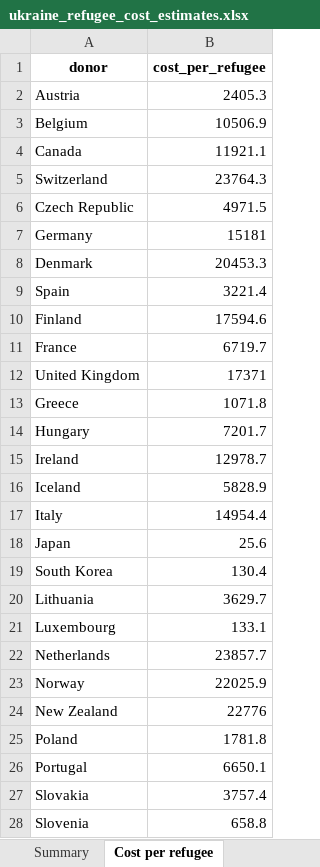
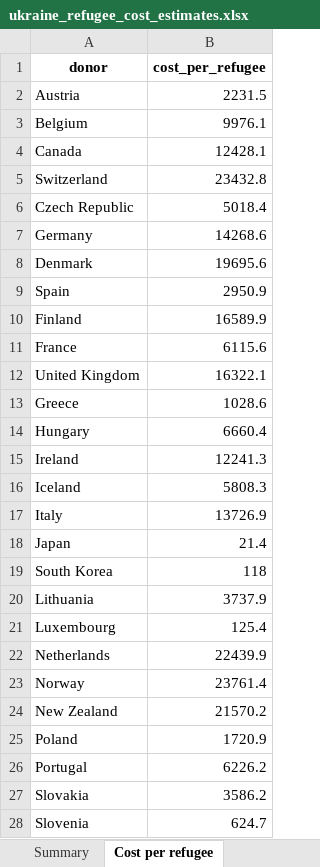
Before and after one commit to ONEcampaign/ukraine_oda_tracker, an Excel workbook: output/ukraine_refugee_cost_estimates.xlsx, sheet Cost per refugee, drawn as a sheet; only a part is shown; values as stored, in another font and other column widths than the file's, no borders; the diff covers the shown part only; the diff names each change by its address in the sheet, - before the commit and + after, or states it on an @@ line.

Commit message:
year and actual cost

```diff
--- a/output/ukraine_refugee_cost_estimates.xlsx (sheet Cost per refugee)
+++ b/output/ukraine_refugee_cost_estimates.xlsx (sheet Cost per refugee)
-B2 (cost_per_refugee): 2405.3
+B2 (cost_per_refugee): 2231.5
-B3 (cost_per_refugee): 10506.9
+B3 (cost_per_refugee): 9976.1
-B4 (cost_per_refugee): 11921.1
+B4 (cost_per_refugee): 12428.1
-B5 (cost_per_refugee): 23764.3
+B5 (cost_per_refugee): 23432.8
-B6 (cost_per_refugee): 4971.5
+B6 (cost_per_refugee): 5018.4
-B7 (cost_per_refugee): 15181
+B7 (cost_per_refugee): 14268.6
-B8 (cost_per_refugee): 20453.3
+B8 (cost_per_refugee): 19695.6
-B9 (cost_per_refugee): 3221.4
+B9 (cost_per_refugee): 2950.9
-B10 (cost_per_refugee): 17594.6
+B10 (cost_per_refugee): 16589.9
-B11 (cost_per_refugee): 6719.7
+B11 (cost_per_refugee): 6115.6
-B12 (cost_per_refugee): 17371
+B12 (cost_per_refugee): 16322.1
-B13 (cost_per_refugee): 1071.8
+B13 (cost_per_refugee): 1028.6
-B14 (cost_per_refugee): 7201.7
+B14 (cost_per_refugee): 6660.4
-B15 (cost_per_refugee): 12978.7
+B15 (cost_per_refugee): 12241.3
-B16 (cost_per_refugee): 5828.9
+B16 (cost_per_refugee): 5808.3
-B17 (cost_per_refugee): 14954.4
+B17 (cost_per_refugee): 13726.9
-B18 (cost_per_refugee): 25.6
+B18 (cost_per_refugee): 21.4
-B19 (cost_per_refugee): 130.4
+B19 (cost_per_refugee): 118
-B20 (cost_per_refugee): 3629.7
+B20 (cost_per_refugee): 3737.9
-B21 (cost_per_refugee): 133.1
+B21 (cost_per_refugee): 125.4
-B22 (cost_per_refugee): 23857.7
+B22 (cost_per_refugee): 22439.9
-B23 (cost_per_refugee): 22025.9
+B23 (cost_per_refugee): 23761.4
-B24 (cost_per_refugee): 22776
+B24 (cost_per_refugee): 21570.2
-B25 (cost_per_refugee): 1781.8
+B25 (cost_per_refugee): 1720.9
-B26 (cost_per_refugee): 6650.1
+B26 (cost_per_refugee): 6226.2
-B27 (cost_per_refugee): 3757.4
+B27 (cost_per_refugee): 3586.2
-B28 (cost_per_refugee): 658.8
+B28 (cost_per_refugee): 624.7
```
Also changed, not shown: 2 edited cells elsewhere in this sheet, sheet Summary, 2 other files.
